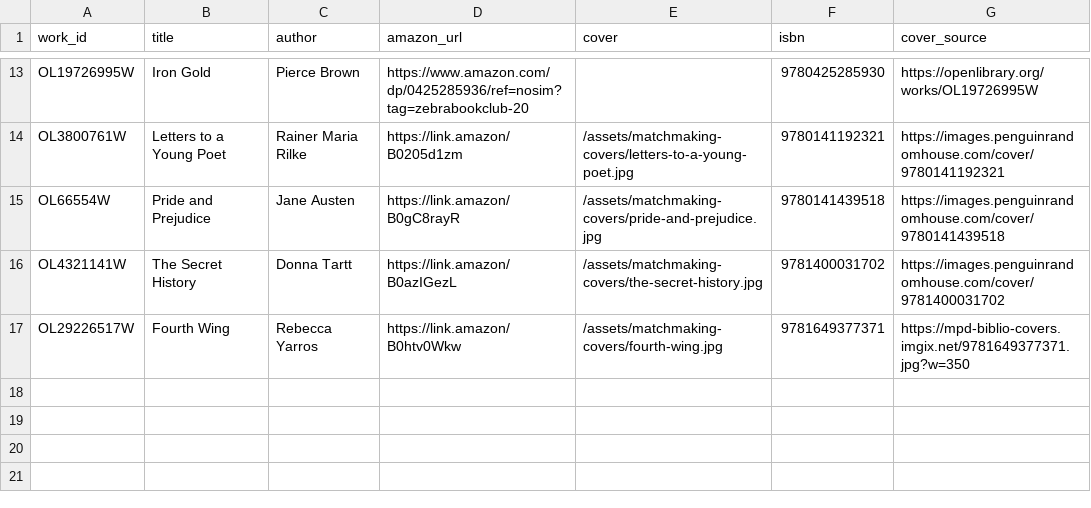
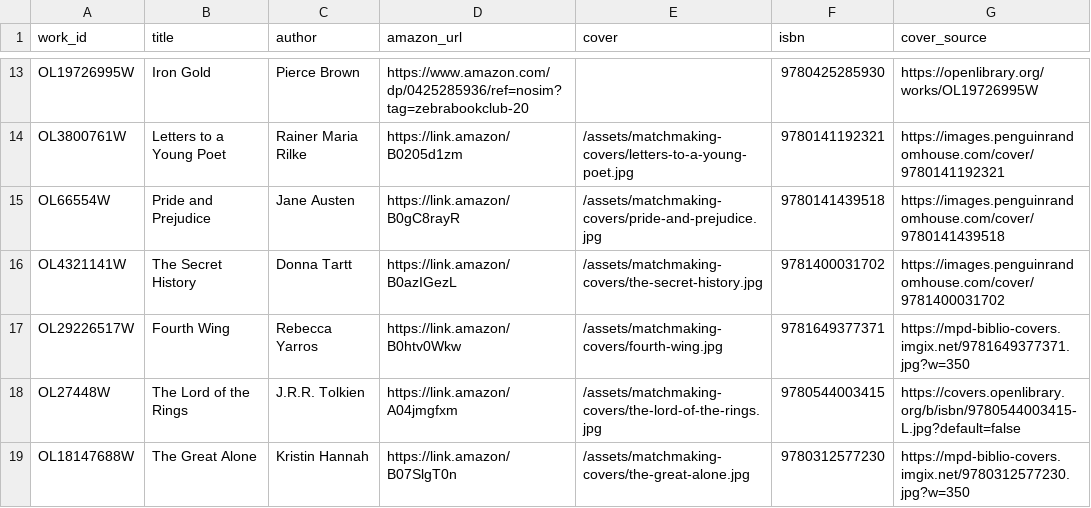
Before and after one commit to hph45/hph45.github.io, a CSV file: matchmaking/books.csv, drawn as a sheet; only a part is shown, gaps mark what is left out.

```diff
--- a/matchmaking/books.csv
+++ b/matchmaking/books.csv
@@ -17 +17,3 @@ OL4321141W,The Secret History,Donna Tartt,https://link.amazon/B0azIGezL,/assets/
 OL29226517W,Fourth Wing,Rebecca Yarros,https://link.amazon/B0htv0Wkw,/assets/matchmaking-covers/fourth-wing.jpg,9781649377371,https://mpd-biblio-covers.imgix.net/9781649377371.jpg?w=350
+OL27448W,The Lord of the Rings,J.R.R. Tolkien,https://link.amazon/A04jmgfxm,/assets/matchmaking-covers/the-lord-of-the-rings.jpg,9780544003415,https://covers.openlibrary.org/b/isbn/9780544003415-L.jpg?default=false
+OL18147688W,The Great Alone,Kristin Hannah,https://link.amazon/B07SlgT0n,/assets/matchmaking-covers/the-great-alone.jpg,9780312577230,https://mpd-biblio-covers.imgix.net/9780312577230.jpg?w=350
```
Also changed, not shown: 2 other files.
